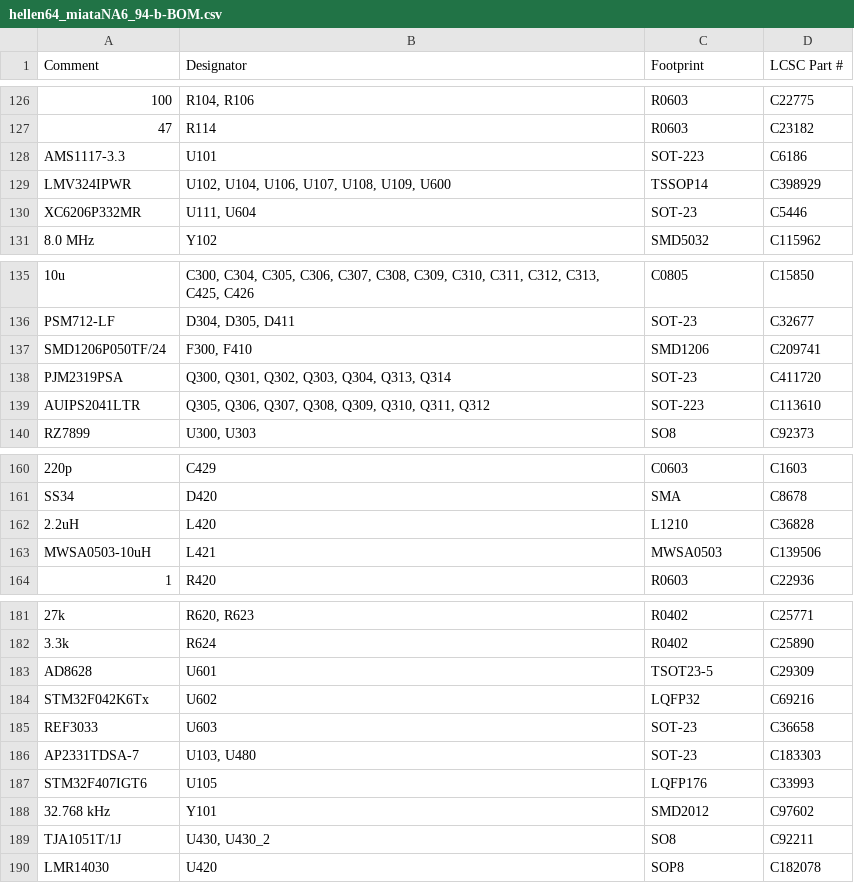
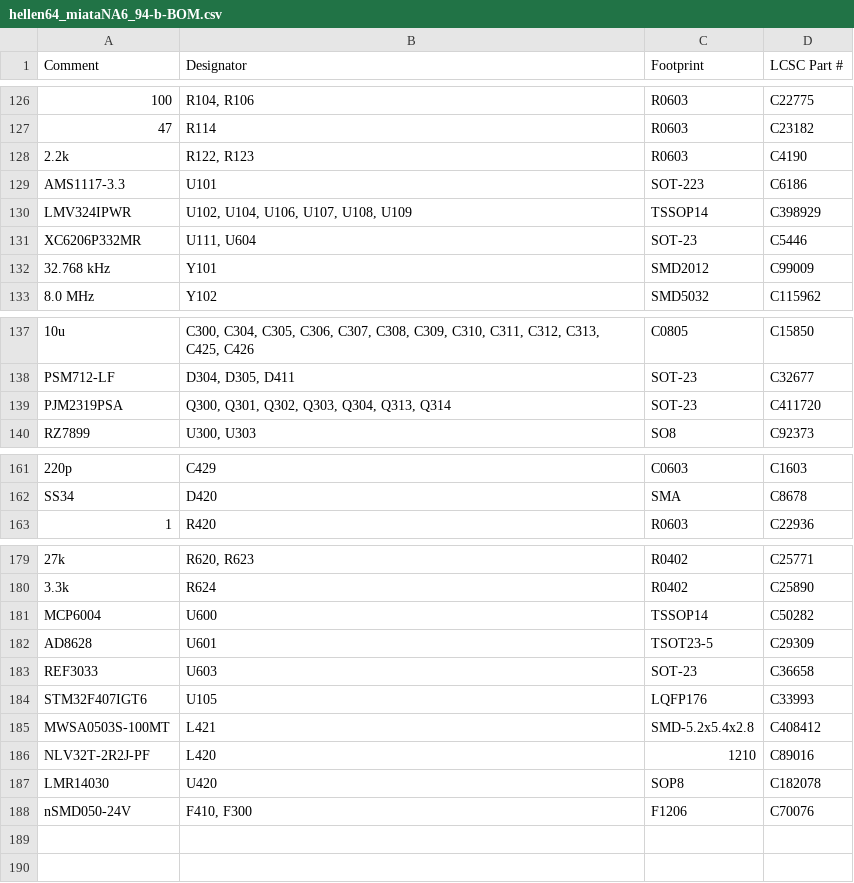
Before and after one commit to rusefi/hellen-miata-NA6, a CSV file: boards/hellen64_miataNA6_94-b/board/hellen64_miataNA6_94-b-BOM.csv, drawn as a sheet; only a part is shown, gaps mark what is left out; the diff covers the shown part only.

```diff
--- a/boards/hellen64_miataNA6_94-b/board/hellen64_miataNA6_94-b-BOM.csv
+++ b/boards/hellen64_miataNA6_94-b/board/hellen64_miataNA6_94-b-BOM.csv
@@ -127,5 +127,7 @@ Comment,Designator,Footprint,LCSC Part #
 "47","R114","R0603","C23182"
+"2.2k","R122, R123","R0603","C4190"
 "AMS1117-3.3","U101","SOT-223","C6186"
-"LMV324IPWR","U102, U104, U106, U107, U108, U109, U600","TSSOP14","C398929"
+"LMV324IPWR","U102, U104, U106, U107, U108, U109","TSSOP14","C398929"
 "XC6206P332MR","U111, U604","SOT-23","C5446"
+"32.768 kHz","Y101","SMD2012","C99009"
 "8.0 MHz","Y102","SMD5032","C115962"
@@ -136,5 +138,3 @@ Comment,Designator,Footprint,LCSC Part #
 "PSM712-LF","D304, D305, D411","SOT-23","C32677"
-"SMD1206P050TF/24","F300, F410","SMD1206","C209741"
 "PJM2319PSA","Q300, Q301, Q302, Q303, Q304, Q313, Q314","SOT-23","C411720"
-"AUIPS2041LTR","Q305, Q306, Q307, Q308, Q309, Q310, Q311, Q312","SOT-223","C113610"
 "RZ7899","U300, U303","SO8","C92373"
@@ -161,4 +162,2 @@ Comment,Designator,Footprint,LCSC Part #
 "SS34","D420","SMA","C8678"
-"2.2uH","L420","L1210","C36828"
-"MWSA0503-10uH","L421","MWSA0503","C139506"
 "1","R420","R0603","C22936"
@@ -182,9 +180,9 @@ Comment,Designator,Footprint,LCSC Part #
 "3.3k","R624","R0402","C25890"
+"MCP6004","U600","TSSOP14","C50282"
 "AD8628","U601","TSOT23-5","C29309"
-"STM32F042K6Tx","U602","LQFP32","C69216"
 "REF3033","U603","SOT-23","C36658"
-"AP2331TDSA-7","U103, U480","SOT-23","C183303"
 "STM32F407IGT6 ","U105","LQFP176","C33993"
-"32.768 kHz","Y101","SMD2012","C97602"
-"TJA1051T/1J","U430, U430_2","SO8","C92211"
+"MWSA0503S-100MT","L421","SMD-5.2x5.4x2.8","C408412"
+"NLV32T-2R2J-PF","L420","1210","C89016"
 "LMR14030","U420","SOP8","C182078"
+"nSMD050-24V","F410, F300","F1206","C70076"
```
Also changed, not shown: 3 added rows, 3 removed rows and 3 edited cells elsewhere in this file, boards/hellen64_miataNA6_94-b/board/hellen64_miataNA6_94-b-CPL.csv, boards/hellen64_miataNA6_94-b/frame/64_miataNA6_94-BOM.csv, 56 other files.
